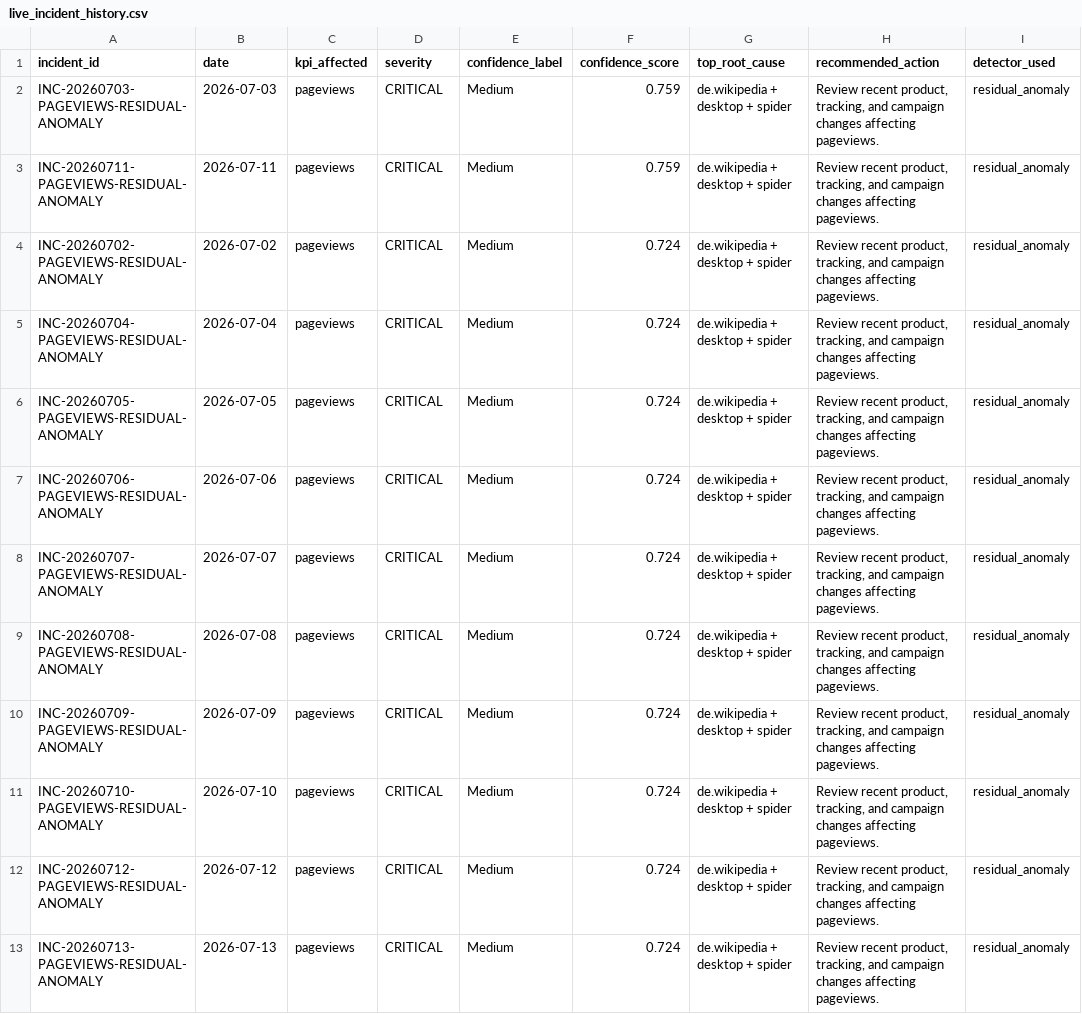
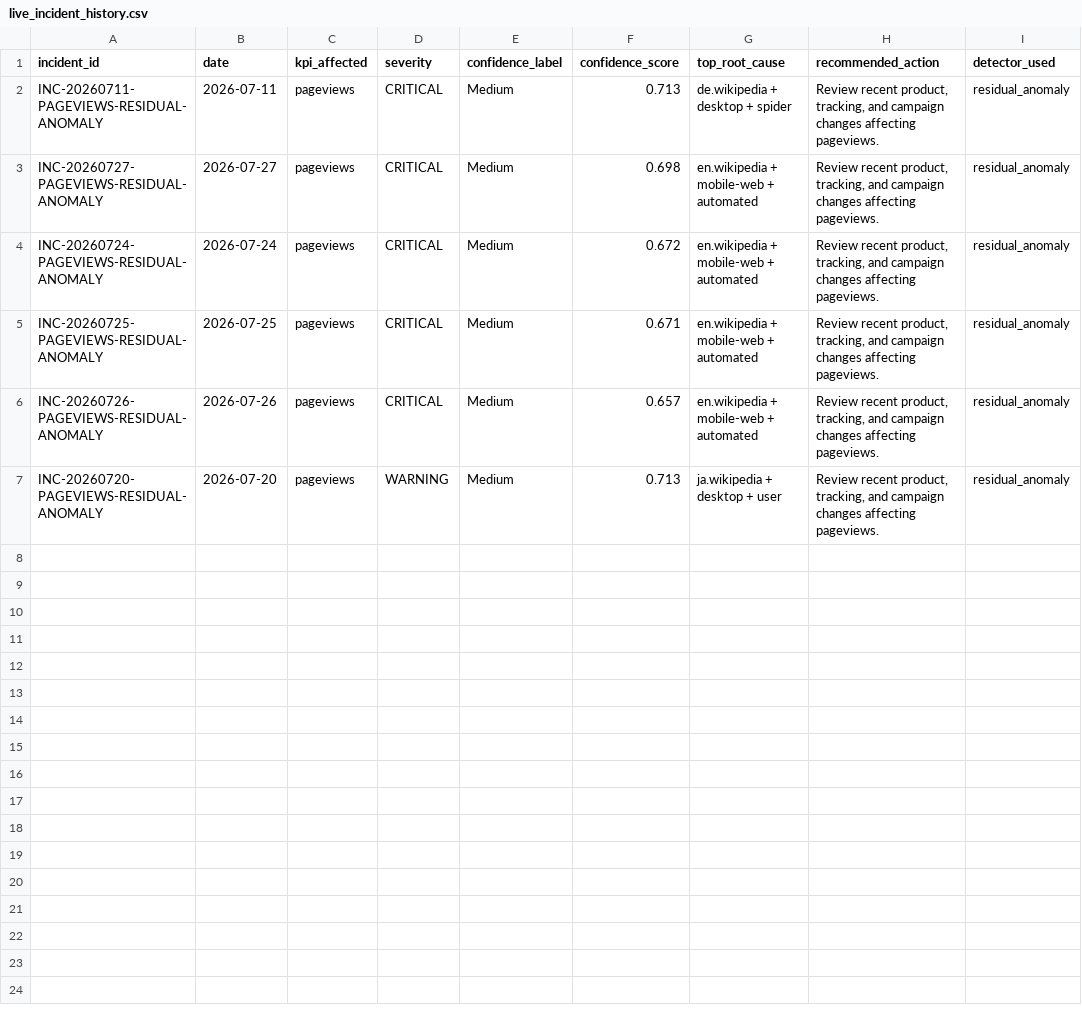
Before and after one commit to Kartz82/kpi-anomaly-diagnostics, a CSV file: data/live/reports/live_incident_history.csv, drawn as a sheet.

```diff
--- a/data/live/reports/live_incident_history.csv
+++ b/data/live/reports/live_incident_history.csv
@@ -1,13 +1,7 @@
 incident_id,date,kpi_affected,severity,confidence_label,confidence_score,top_root_cause,recommended_action,detector_used
-INC-20260703-PAGEVIEWS-RESIDUAL-ANOMALY,2026-07-03,pageviews,CRITICAL,Medium,0.759,de.wikipedia + desktop + spider,"Review recent product, tracking, and campaign changes affecting pageviews.",residual_anomaly
-INC-20260711-PAGEVIEWS-RESIDUAL-ANOMALY,2026-07-11,pageviews,CRITICAL,Medium,0.759,de.wikipedia + desktop + spider,"Review recent product, tracking, and campaign changes affecting pageviews.",residual_anomaly
-INC-20260702-PAGEVIEWS-RESIDUAL-ANOMALY,2026-07-02,pageviews,CRITICAL,Medium,0.724,de.wikipedia + desktop + spider,"Review recent product, tracking, and campaign changes affecting pageviews.",residual_anomaly
-INC-20260704-PAGEVIEWS-RESIDUAL-ANOMALY,2026-07-04,pageviews,CRITICAL,Medium,0.724,de.wikipedia + desktop + spider,"Review recent product, tracking, and campaign changes affecting pageviews.",residual_anomaly
-INC-20260705-PAGEVIEWS-RESIDUAL-ANOMALY,2026-07-05,pageviews,CRITICAL,Medium,0.724,de.wikipedia + desktop + spider,"Review recent product, tracking, and campaign changes affecting pageviews.",residual_anomaly
-INC-20260706-PAGEVIEWS-RESIDUAL-ANOMALY,2026-07-06,pageviews,CRITICAL,Medium,0.724,de.wikipedia + desktop + spider,"Review recent product, tracking, and campaign changes affecting pageviews.",residual_anomaly
-INC-20260707-PAGEVIEWS-RESIDUAL-ANOMALY,2026-07-07,pageviews,CRITICAL,Medium,0.724,de.wikipedia + desktop + spider,"Review recent product, tracking, and campaign changes affecting pageviews.",residual_anomaly
-INC-20260708-PAGEVIEWS-RESIDUAL-ANOMALY,2026-07-08,pageviews,CRITICAL,Medium,0.724,de.wikipedia + desktop + spider,"Review recent product, tracking, and campaign changes affecting pageviews.",residual_anomaly
-INC-20260709-PAGEVIEWS-RESIDUAL-ANOMALY,2026-07-09,pageviews,CRITICAL,Medium,0.724,de.wikipedia + desktop + spider,"Review recent product, tracking, and campaign changes affecting pageviews.",residual_anomaly
-INC-20260710-PAGEVIEWS-RESIDUAL-ANOMALY,2026-07-10,pageviews,CRITICAL,Medium,0.724,de.wikipedia + desktop + spider,"Review recent product, tracking, and campaign changes affecting pageviews.",residual_anomaly
-INC-20260712-PAGEVIEWS-RESIDUAL-ANOMALY,2026-07-12,pageviews,CRITICAL,Medium,0.724,de.wikipedia + desktop + spider,"Review recent product, tracking, and campaign changes affecting pageviews.",residual_anomaly
-INC-20260713-PAGEVIEWS-RESIDUAL-ANOMALY,2026-07-13,pageviews,CRITICAL,Medium,0.724,de.wikipedia + desktop + spider,"Review recent product, tracking, and campaign changes affecting pageviews.",residual_anomaly
+INC-20260711-PAGEVIEWS-RESIDUAL-ANOMALY,2026-07-11,pageviews,CRITICAL,Medium,0.713,de.wikipedia + desktop + spider,"Review recent product, tracking, and campaign changes affecting pageviews.",residual_anomaly
+INC-20260727-PAGEVIEWS-RESIDUAL-ANOMALY,2026-07-27,pageviews,CRITICAL,Medium,0.698,en.wikipedia + mobile-web + automated,"Review recent product, tracking, and campaign changes affecting pageviews.",residual_anomaly
+INC-20260724-PAGEVIEWS-RESIDUAL-ANOMALY,2026-07-24,pageviews,CRITICAL,Medium,0.672,en.wikipedia + mobile-web + automated,"Review recent product, tracking, and campaign changes affecting pageviews.",residual_anomaly
+INC-20260725-PAGEVIEWS-RESIDUAL-ANOMALY,2026-07-25,pageviews,CRITICAL,Medium,0.671,en.wikipedia + mobile-web + automated,"Review recent product, tracking, and campaign changes affecting pageviews.",residual_anomaly
+INC-20260726-PAGEVIEWS-RESIDUAL-ANOMALY,2026-07-26,pageviews,CRITICAL,Medium,0.657,en.wikipedia + mobile-web + automated,"Review recent product, tracking, and campaign changes affecting pageviews.",residual_anomaly
+INC-20260720-PAGEVIEWS-RESIDUAL-ANOMALY,2026-07-20,pageviews,WARNING,Medium,0.713,ja.wikipedia + desktop + user,"Review recent product, tracking, and campaign changes affecting pageviews.",residual_anomaly
```
Also changed, not shown: data/live/reports/live_top_root_causes.csv, 6 other files.
